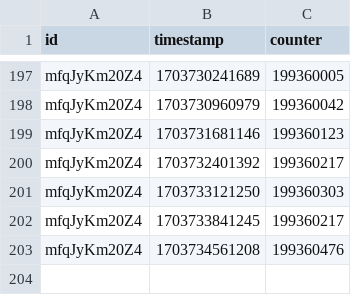
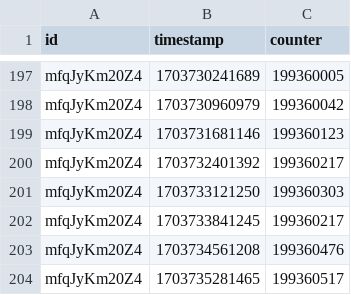
Before and after one commit to bulletin48/kfc200m, a CSV file: data/kfc-history.csv, drawn as a sheet; only a part is shown, gaps mark what is left out.

Commit message:
View count updated.

```diff
--- a/data/kfc-history.csv
+++ b/data/kfc-history.csv
@@ -203 +203,2 @@ mfqJyKm20Z4,1703733841245,199360217
 mfqJyKm20Z4,1703734561208,199360476
+mfqJyKm20Z4,1703735281465,199360517
```
Also changed, not shown: 1 other file.
